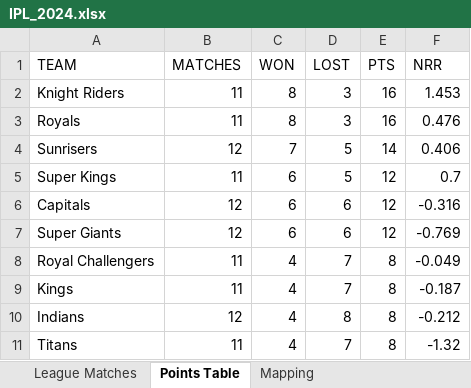
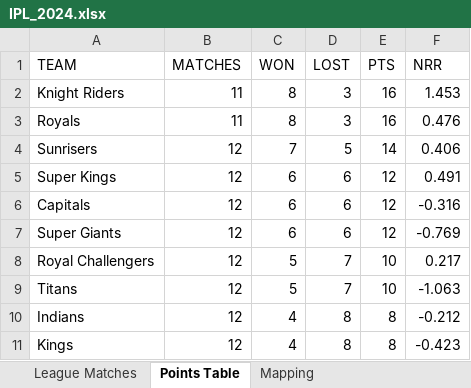
Before and after one commit to vishugp/IPL_Simulation, an Excel workbook: IPL_2024.xlsx, sheet Points Table, drawn as a sheet; values as stored, in another font and other column widths than the file's, no borders; table styles not drawn; removed rows and columns are numbered as before the commit, all else as after; the diff names each change by its address in the sheet, - before the commit and + after, or states it on an @@ line.

```diff
--- a/IPL_2024.xlsx (sheet Points Table)
+++ b/IPL_2024.xlsx (sheet Points Table)
-B5 (MATCHES): 11
+B5 (MATCHES): 12
-D5 (LOST): 5
+D5 (LOST): 6
-F5 (NRR): 0.7
+F5 (NRR): 0.491
-B8 (MATCHES): 11
+B8 (MATCHES): 12
-C8 (WON): 4
+C8 (WON): 5
-E8 (PTS): 8
+E8 (PTS): 10
-F8 (NRR): -0.049
+F8 (NRR): 0.217
-row 9: Kings | 11 | 4 | 7 | 8 | -0.187
+row 9: Titans | 12 | 5 | 7 | 10 | -1.063
-row 11: Titans | 11 | 4 | 7 | 8 | -1.32
+row 11: Kings | 12 | 4 | 8 | 8 | -0.423
```
Also changed, not shown: 2 other files.
